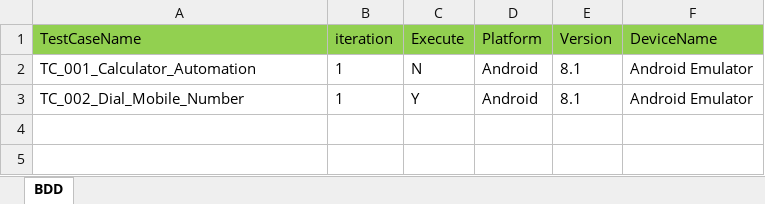
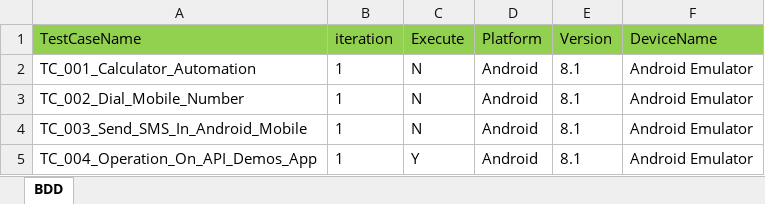
Before and after one commit to Muthusiva30031995-hub/MyFramework, an Excel workbook: testData_cucumber/Mobile/MobileAutomation/Executionsheet.xlsx, sheet BDD, drawn as a sheet; values as stored, in another font and other column widths than the file's, no borders; the diff names each change by its address in the sheet, - before the commit and + after, or states it on an @@ line.

```diff
--- a/testData_cucumber/Mobile/MobileAutomation/Executionsheet.xlsx (sheet BDD)
+++ b/testData_cucumber/Mobile/MobileAutomation/Executionsheet.xlsx (sheet BDD)
-C3 (Execute): Y
+C3 (Execute): N
+row 4: TC_003_Send_SMS_In_Android_Mobile | 1 | N | Android | 8.1 | Android Emulator
+row 5: TC_004_Operation_On_API_Demos_App | 1 | Y | Android | 8.1 | Android Emulator
```
Also changed, not shown: testData_cucumber/Mobile/MobileAutomation/DataRepo.xlsx, testData_cucumber/Mobile/MobileAutomation/Datasheet.xlsx, 20 other files.
